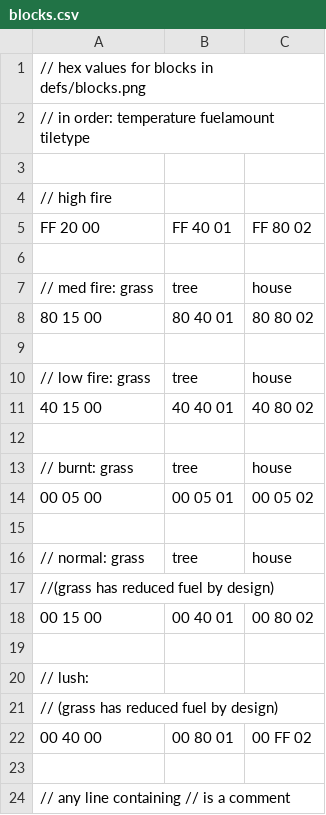
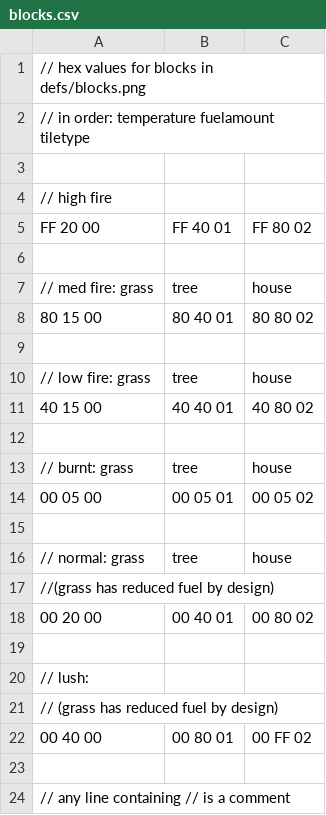
Before and after one commit to ekimekim/gbjam2016, a CSV file: scenario/defs/blocks.csv, drawn as a sheet.

```diff
--- a/scenario/defs/blocks.csv
+++ b/scenario/defs/blocks.csv
@@ -17,3 +17,3 @@ FF 20 00,FF 40 01,FF 80 02
 //(grass has reduced fuel by design)
-00 15 00,00 40 01,00 80 02
+00 20 00,00 40 01,00 80 02
 
```
Also changed, not shown: 2 other files.
